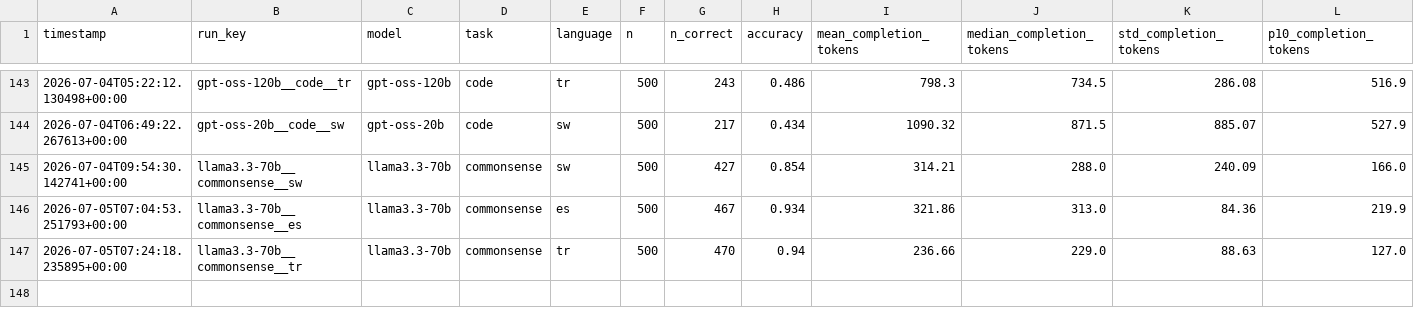
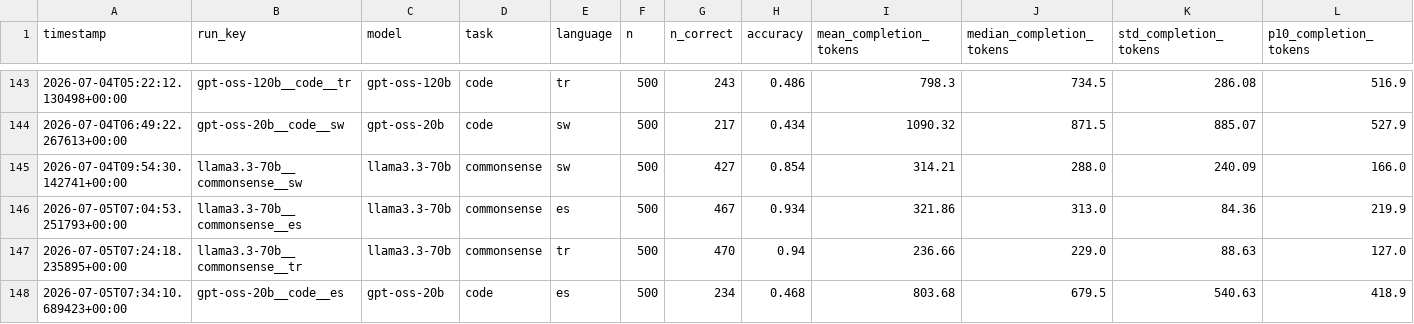
Before and after one commit to MrAyushBajpai/multilang-token-efficiency, a CSV file: results/summary.csv, drawn as a sheet; only a part is shown, gaps mark what is left out; rows hold the shown columns only; the diff names each change by its address in the sheet, - before the commit and + after, or states it on an @@ line.

Commit message:
Added Result for gpt-oss-20b for Code Task in Spanish

```diff
--- a/results/summary.csv
+++ b/results/summary.csv
+row 148: 2026-07-05T07:34:10.689423+00:00 | gpt-oss-20b__code__es | gpt-oss-20b | code | es | 500 | 234 | 0.468 | 803.68 | 679.5 | 540.63 | 418.9
```
Also changed, not shown: 2 other files.
